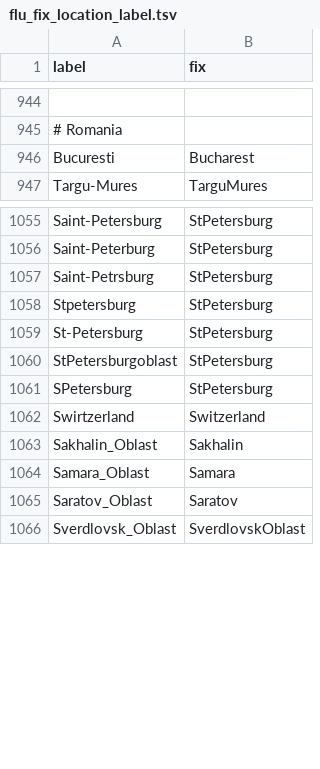
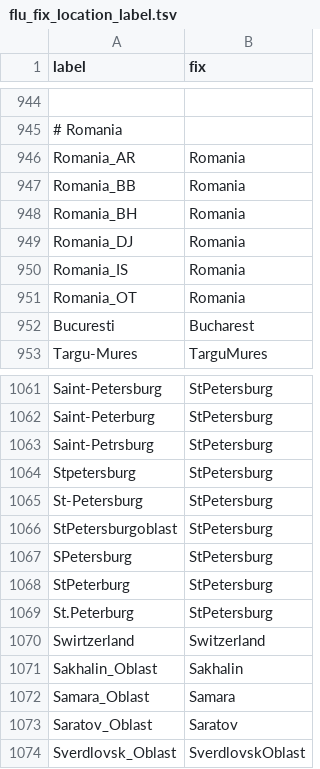
Before and after one commit to nextstrain/fauna, a TSV file: source-data/flu_fix_location_label.tsv, drawn as a sheet; only a part is shown, gaps mark what is left out; the diff names each change by its address in the sheet, - before the commit and + after, or states it on an @@ line.

Commit message:
Updated flu_fix_location_label and flu_strain_name_fix
Simplify processing CRIE and UAE strains

```diff
--- a/source-data/flu_fix_location_label.tsv
+++ b/source-data/flu_fix_location_label.tsv
+row 946: Romania_AR | Romania
+row 947: Romania_BB | Romania
+row 948: Romania_BH | Romania
+row 949: Romania_DJ | Romania
+row 950: Romania_IS | Romania
+row 951: Romania_OT | Romania
+row 1068: StPeterburg | StPetersburg
+row 1069: St.Peterburg | StPetersburg
```
Also changed, not shown: 2 other files.
